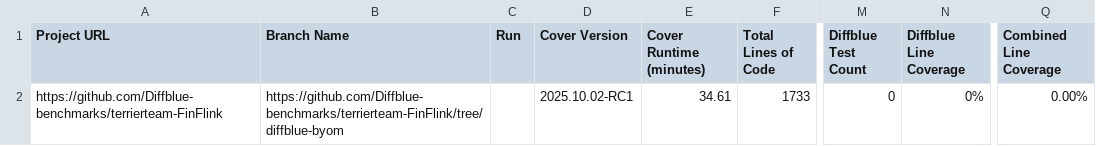
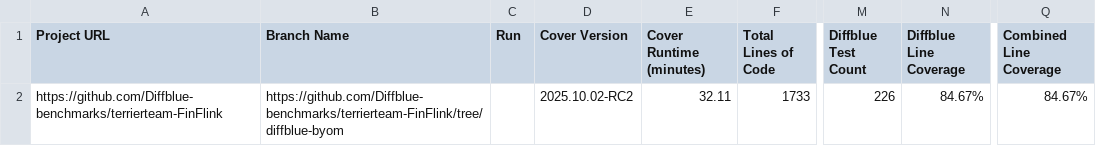
Before and after one commit to Diffblue-benchmarks/terrierteam-FinFlink, a CSV file: diffblue-pov-results.csv, drawn as a sheet; only a part is shown, gaps mark what is left out; the diff names each change by its address in the sheet, - before the commit and + after, or states it on an @@ line.

Commit message:
PoV Tests from Diffblue Cover 2025.10.02-RC2

```diff
--- a/diffblue-pov-results.csv
+++ b/diffblue-pov-results.csv
-D2 (Cover Version): 2025.10.02-RC1
+D2 (Cover Version): 2025.10.02-RC2
-E2 (Cover Runtime (minutes)): 34.61
+E2 (Cover Runtime (minutes)): 32.11
-M2 (Diffblue Test Count): 0
+M2 (Diffblue Test Count): 226
-N2 (Diffblue Line Coverage): 0%
+N2 (Diffblue Line Coverage): 84.67%
-Q2 (Combined Line Coverage): 0.00%
+Q2 (Combined Line Coverage): 84.67%
```
Also changed, not shown: 3 other files.
